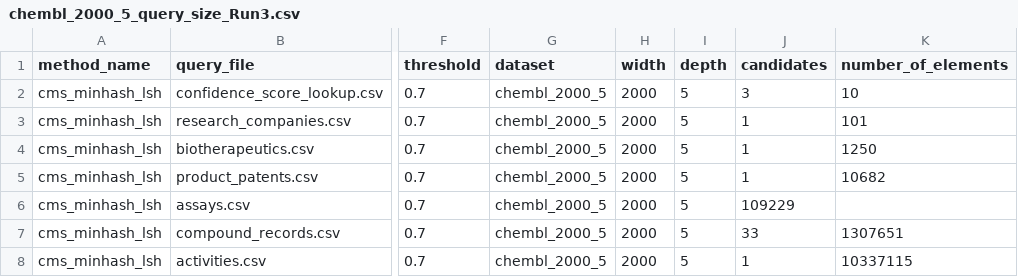
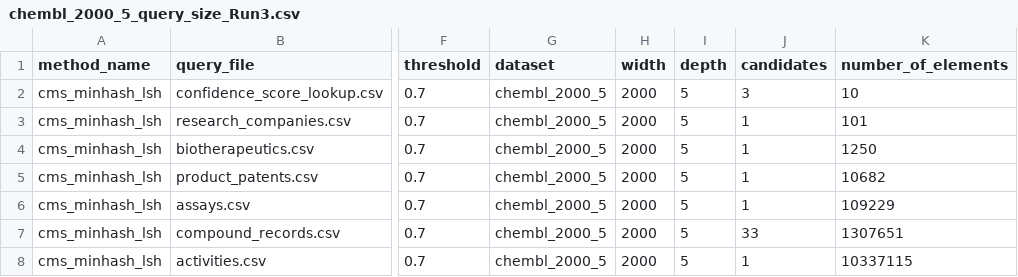
Before and after one commit to sadia-4/SketchJoin, a CSV file: results/results_sj2/query_size_results/chembl_2000_5_query_size_Run3.csv, drawn as a sheet; only a part is shown, gaps mark what is left out; the diff names each change by its address in the sheet, - before the commit and + after, or states it on an @@ line.

Commit message:
Update chembl_2000_5_query_size_Run3.csv

```diff
--- a/results/results_sj2/query_size_results/chembl_2000_5_query_size_Run3.csv
+++ b/results/results_sj2/query_size_results/chembl_2000_5_query_size_Run3.csv
-J6 (candidates): 109229
+J6 (candidates): 1
-K6 (number_of_elements): (empty)
+K6 (number_of_elements): 109229
```
